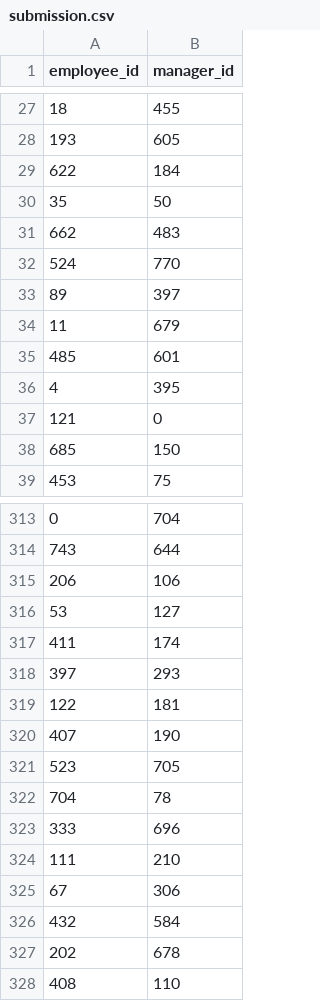
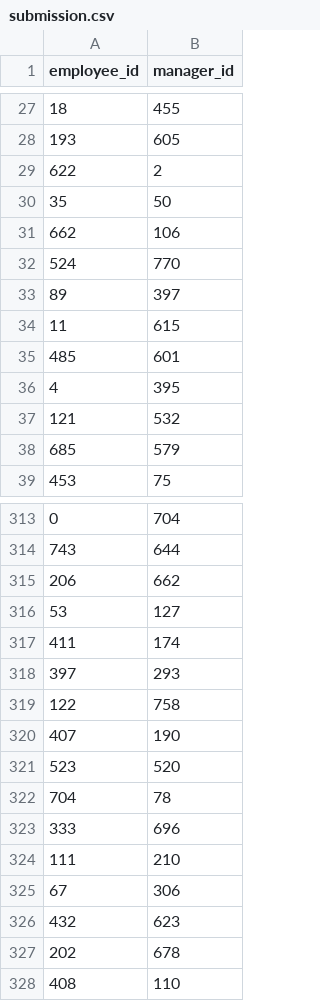
Before and after one commit to afrahthahir/ai-engineer-assignment, a CSV file: submission.csv, drawn as a sheet; only a part is shown, gaps mark what is left out; the diff covers the shown part only.

```diff
--- a/submission.csv
+++ b/submission.csv
@@ -28,12 +28,12 @@ employee_id,manager_id
 193,605
-622,184
+622,2
 35,50
-662,483
+662,106
 524,770
 89,397
-11,679
+11,615
 485,601
 4,395
-121,0
-685,150
+121,532
+685,579
 453,75
@@ -314,3 +314,3 @@ employee_id,manager_id
 743,644
-206,106
+206,662
 53,127
@@ -318,5 +318,5 @@ employee_id,manager_id
 397,293
-122,181
+122,758
 407,190
-523,705
+523,520
 704,78
@@ -325,3 +325,3 @@ employee_id,manager_id
 67,306
-432,584
+432,623
 202,678
```
Also changed, not shown: 64 edited cells elsewhere in this file, 2 other files.
